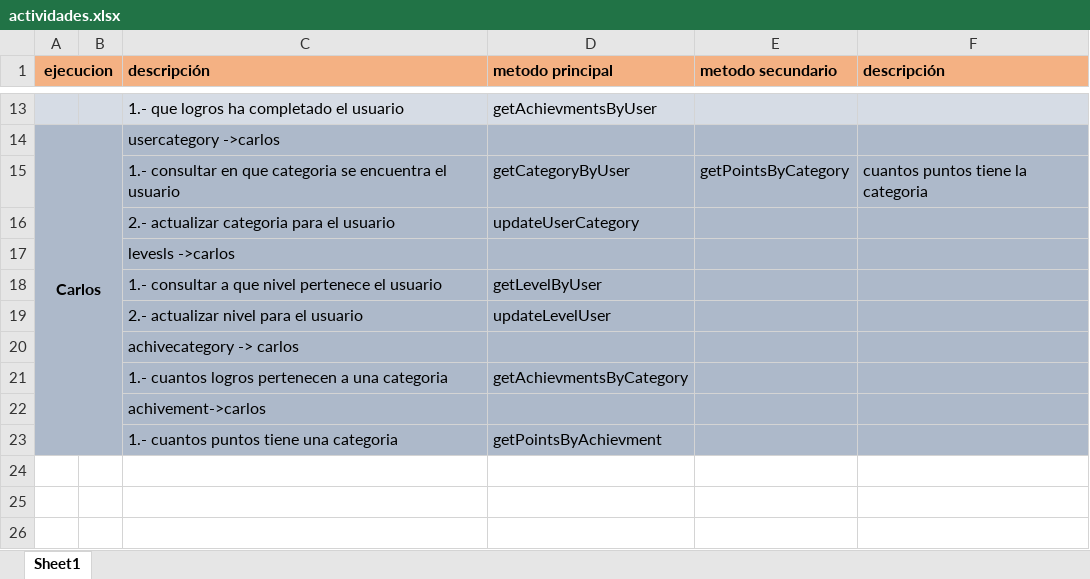
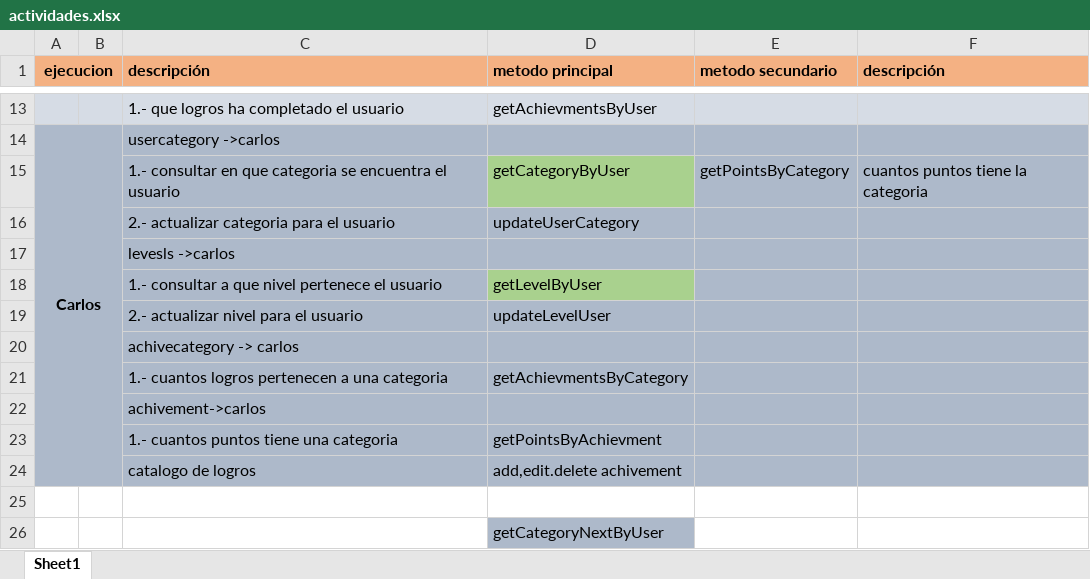
Before and after one commit to seguracarlos/gamification, an Excel workbook: data/documentos/actividades.xlsx, sheet Sheet1, drawn as a sheet; only a part is shown, gaps mark what is left out; values as stored, in another font and other column widths than the file's, no borders; the diff names each change by its address in the sheet, - before the commit and + after, or states it on an @@ line.

```diff
--- a/data/documentos/actividades.xlsx (sheet Sheet1)
+++ b/data/documentos/actividades.xlsx (sheet Sheet1)
-D15 fill: #ADB9CA
+D15 fill: #A9D18E
-D18 fill: #ADB9CA
+D18 fill: #A9D18E
+row 24:  |  | catalogo de logros | add,edit.delete achivement
+row 25: (empty)
+row 26:  |  |  | getCategoryNextByUser
```
Also changed, not shown: 9 other files.
